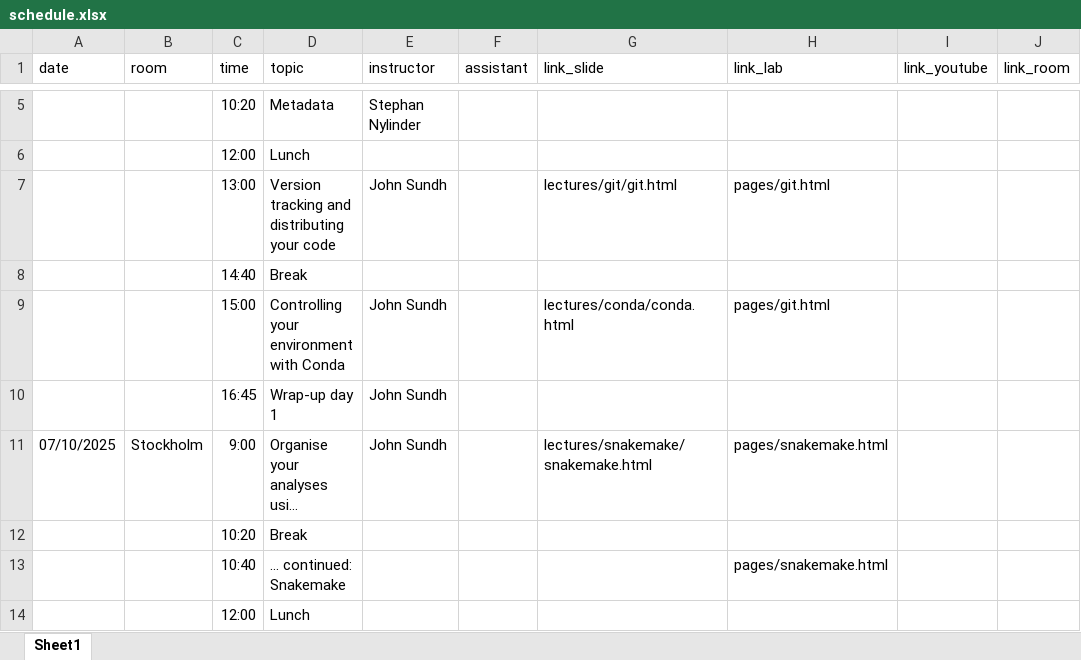
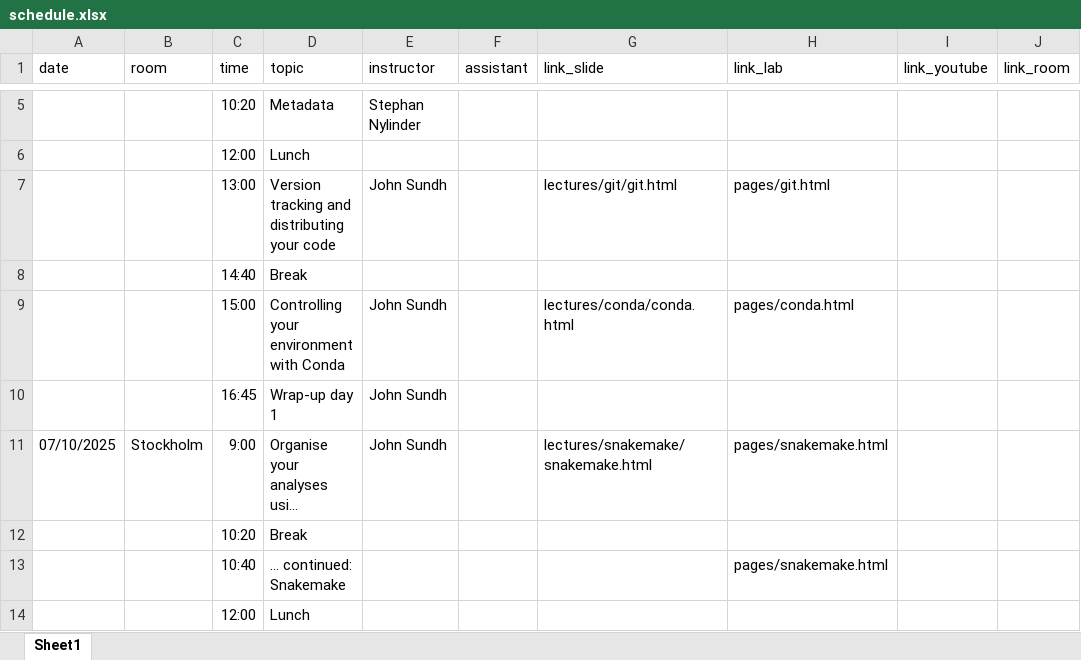
Before and after one commit to NBISweden/workshop-reproducible-research, an Excel workbook: schedule.xlsx, sheet Sheet1, drawn as a sheet; only a part is shown, gaps mark what is left out; long unchanged cells end in …; values as stored, in another font and other column widths than the file's, no borders; the diff names each change by its address in the sheet, - before the commit and + after, or states it on an @@ line.

Commit message:
Fix link to conda tutorial

```diff
--- a/schedule.xlsx (sheet Sheet1)
+++ b/schedule.xlsx (sheet Sheet1)
-H9 (link_lab): pages/git.html
+H9 (link_lab): pages/conda.html
```
